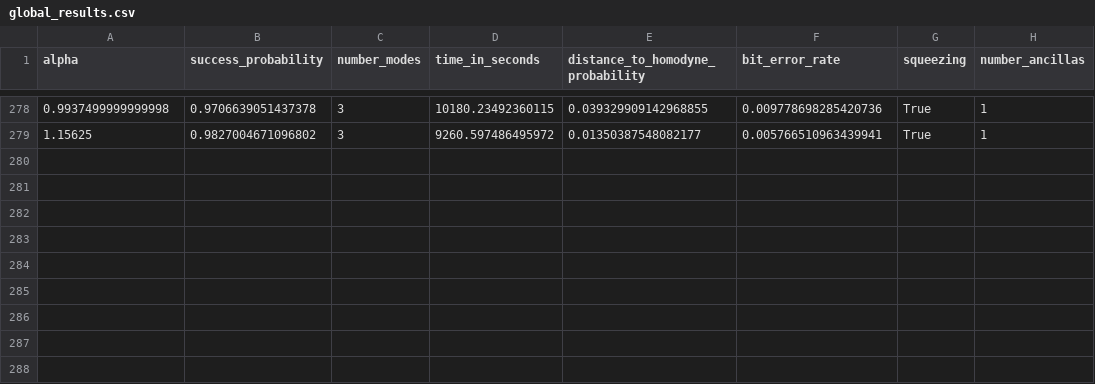
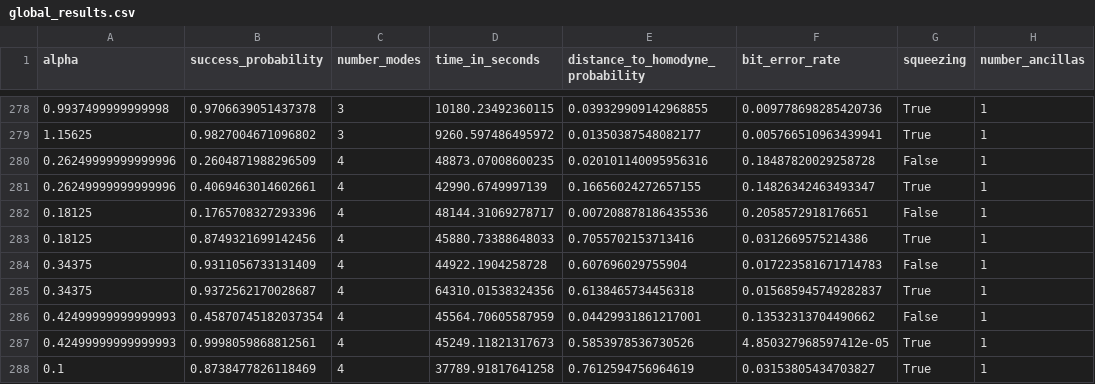
Before and after one commit to iamtxena/coherent-state-discrimination, a CSV file: examples/results/globals/global_results.csv, drawn as a sheet; only a part is shown, gaps mark what is left out; the diff names each change by its address in the sheet, - before the commit and + after, or states it on an @@ line.

```diff
--- a/examples/results/globals/global_results.csv
+++ b/examples/results/globals/global_results.csv
+row 280: 0.26249999999999996 | 0.2604871988296509 | 4 | 48873.07008600235 | 0.020101140095956316 | 0.18487820029258728 | False | 1
+row 281: 0.26249999999999996 | 0.4069463014602661 | 4 | 42990.6749997139 | 0.16656024272657155 | 0.14826342463493347 | True | 1
+row 282: 0.18125 | 0.1765708327293396 | 4 | 48144.31069278717 | 0.007208878186435536 | 0.2058572918176651 | False | 1
+row 283: 0.18125 | 0.8749321699142456 | 4 | 45880.73388648033 | 0.7055702153713416 | 0.0312669575214386 | True | 1
+row 284: 0.34375 | 0.9311056733131409 | 4 | 44922.1904258728 | 0.607696029755904 | 0.017223581671714783 | False | 1
+row 285: 0.34375 | 0.9372562170028687 | 4 | 64310.01538324356 | 0.6138465734456318 | 0.015685945749282837 | True | 1
+row 286: 0.42499999999999993 | 0.45870745182037354 | 4 | 45564.70605587959 | 0.04429931861217001 | 0.13532313704490662 | False | 1
+row 287: 0.42499999999999993 | 0.9998059868812561 | 4 | 45249.11821317673 | 0.5853978536730526 | 4.850327968597412e-05 | True | 1
+row 288: 0.1 | 0.8738477826118469 | 4 | 37789.91817641258 | 0.7612594756964619 | 0.03153805434703827 | True | 1
```
Also changed, not shown: 5 other files.
